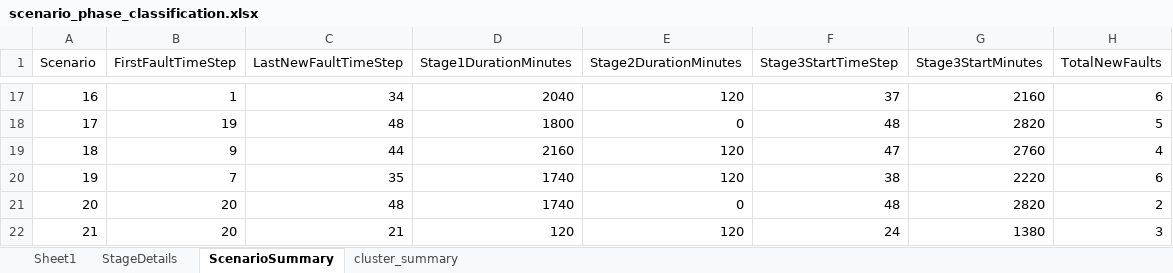
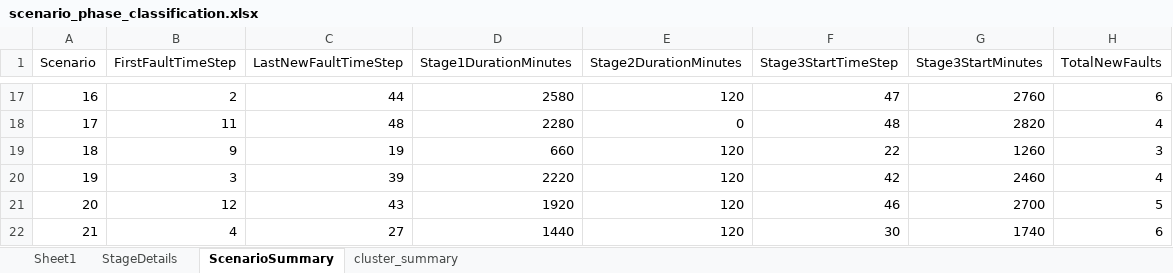
Before and after one commit to MofeiZhou202/DN-ResilienceAssessment, an Excel workbook: data/scenario_phase_classification.xlsx, sheet ScenarioSummary, drawn as a sheet; only a part is shown, gaps mark what is left out; values as stored, in another font and other column widths than the file's, no borders; the diff covers the shown part only; the diff names each change by its address in the sheet, - before the commit and + after, or states it on an @@ line.

```diff
--- a/data/scenario_phase_classification.xlsx (sheet ScenarioSummary)
+++ b/data/scenario_phase_classification.xlsx (sheet ScenarioSummary)
-B17 (FirstFaultTimeStep): 1
+B17 (FirstFaultTimeStep): 2
-C17 (LastNewFaultTimeStep): 34
+C17 (LastNewFaultTimeStep): 44
-D17 (Stage1DurationMinutes): 2040
+D17 (Stage1DurationMinutes): 2580
-F17 (Stage3StartTimeStep): 37
+F17 (Stage3StartTimeStep): 47
-G17 (Stage3StartMinutes): 2160
+G17 (Stage3StartMinutes): 2760
-B18 (FirstFaultTimeStep): 19
+B18 (FirstFaultTimeStep): 11
-D18 (Stage1DurationMinutes): 1800
+D18 (Stage1DurationMinutes): 2280
-H18 (TotalNewFaults): 5
+H18 (TotalNewFaults): 4
-C19 (LastNewFaultTimeStep): 44
+C19 (LastNewFaultTimeStep): 19
-D19 (Stage1DurationMinutes): 2160
+D19 (Stage1DurationMinutes): 660
-F19 (Stage3StartTimeStep): 47
+F19 (Stage3StartTimeStep): 22
-G19 (Stage3StartMinutes): 2760
+G19 (Stage3StartMinutes): 1260
-H19 (TotalNewFaults): 4
+H19 (TotalNewFaults): 3
-B20 (FirstFaultTimeStep): 7
+B20 (FirstFaultTimeStep): 3
-C20 (LastNewFaultTimeStep): 35
+C20 (LastNewFaultTimeStep): 39
-D20 (Stage1DurationMinutes): 1740
+D20 (Stage1DurationMinutes): 2220
-F20 (Stage3StartTimeStep): 38
+F20 (Stage3StartTimeStep): 42
-G20 (Stage3StartMinutes): 2220
+G20 (Stage3StartMinutes): 2460
-H20 (TotalNewFaults): 6
+H20 (TotalNewFaults): 4
-B21 (FirstFaultTimeStep): 20
+B21 (FirstFaultTimeStep): 12
-C21 (LastNewFaultTimeStep): 48
+C21 (LastNewFaultTimeStep): 43
-D21 (Stage1DurationMinutes): 1740
+D21 (Stage1DurationMinutes): 1920
-E21 (Stage2DurationMinutes): 0
+E21 (Stage2DurationMinutes): 120
-F21 (Stage3StartTimeStep): 48
+F21 (Stage3StartTimeStep): 46
-G21 (Stage3StartMinutes): 2820
+G21 (Stage3StartMinutes): 2700
-H21 (TotalNewFaults): 2
+H21 (TotalNewFaults): 5
-B22 (FirstFaultTimeStep): 20
+B22 (FirstFaultTimeStep): 4
-C22 (LastNewFaultTimeStep): 21
+C22 (LastNewFaultTimeStep): 27
-D22 (Stage1DurationMinutes): 120
+D22 (Stage1DurationMinutes): 1440
-F22 (Stage3StartTimeStep): 24
+F22 (Stage3StartTimeStep): 30
-G22 (Stage3StartMinutes): 1380
+G22 (Stage3StartMinutes): 1740
-H22 (TotalNewFaults): 3
+H22 (TotalNewFaults): 6
```
Also changed, not shown: 544 edited cells elsewhere in this sheet, sheet StageDetails, sheet cluster_summary, 6 other files.
